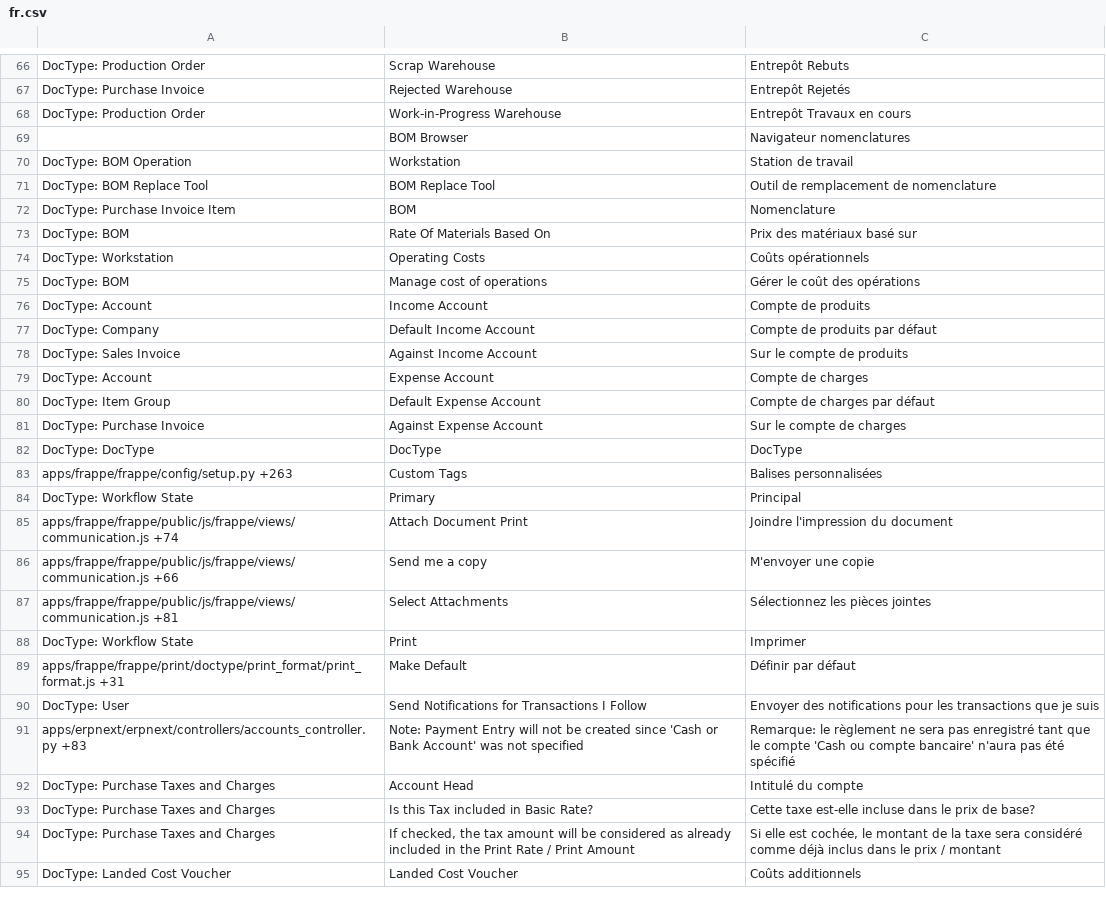
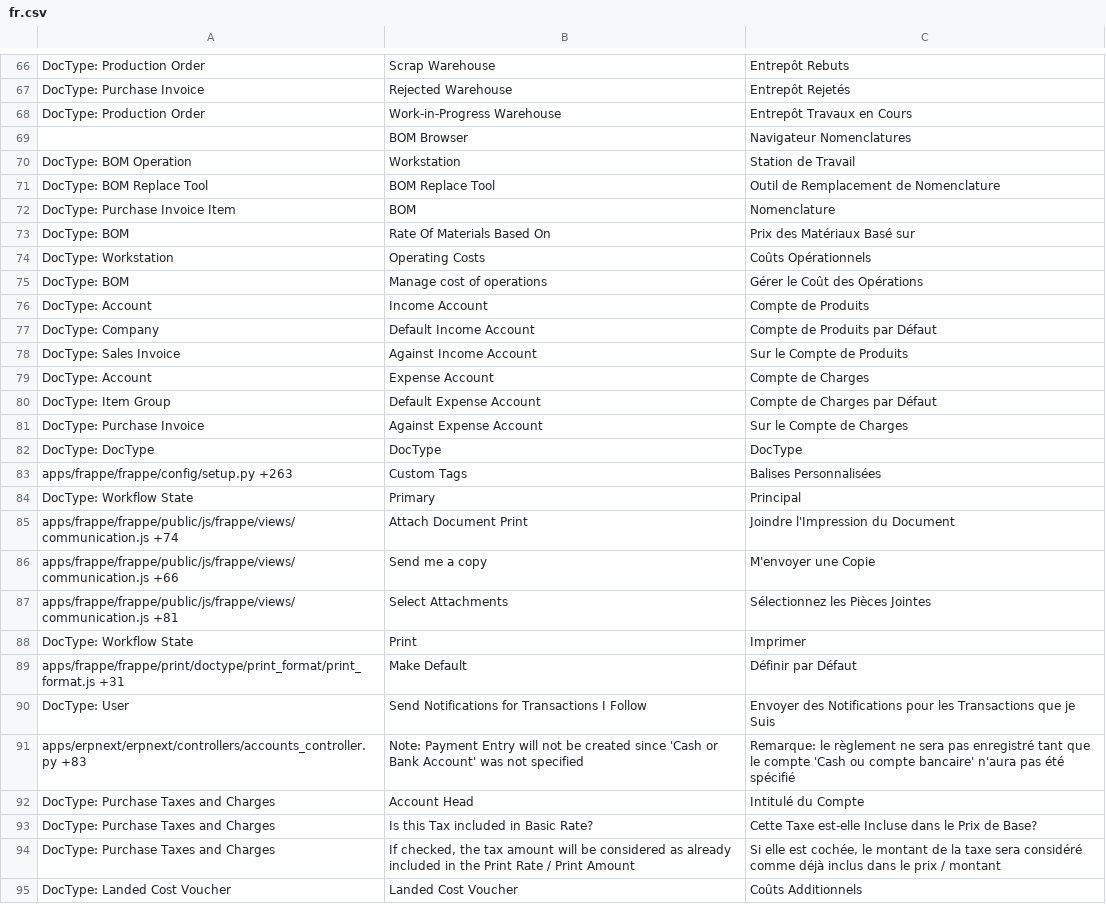
Before and after one commit to britlog/erpnext_customization, a CSV file: erpnext_customization/translations/fr.csv, drawn as a sheet; only a part is shown, gaps mark what is left out; the diff covers the shown part only.

Commit message:
Translations

```diff
--- a/erpnext_customization/translations/fr.csv
+++ b/erpnext_customization/translations/fr.csv
@@ -67,29 +67,29 @@ DocType: Production Order,Scrap Warehouse,Entrepôt Rebuts
 DocType: Purchase Invoice,Rejected Warehouse,Entrepôt Rejetés
-DocType: Production Order,Work-in-Progress Warehouse,Entrepôt Travaux en cours
-,BOM Browser,Navigateur nomenclatures
-DocType: BOM Operation,Workstation,Station de travail
-DocType: BOM Replace Tool,BOM Replace Tool,Outil de remplacement de nomenclature
+DocType: Production Order,Work-in-Progress Warehouse,Entrepôt Travaux en Cours
+,BOM Browser,Navigateur Nomenclatures
+DocType: BOM Operation,Workstation,Station de Travail
+DocType: BOM Replace Tool,BOM Replace Tool,Outil de Remplacement de Nomenclature
 DocType: Purchase Invoice Item,BOM,Nomenclature
-DocType: BOM,Rate Of Materials Based On,Prix des matériaux basé sur
-DocType: Workstation,Operating Costs,Coûts opérationnels
-DocType: BOM,Manage cost of operations,Gérer le coût des opérations
-DocType: Account,Income Account,Compte de produits
-DocType: Company,Default Income Account,Compte de produits par défaut
-DocType: Sales Invoice,Against Income Account,Sur le compte de produits
-DocType: Account,Expense Account,Compte de charges
-DocType: Item Group,Default Expense Account,Compte de charges par défaut
-DocType: Purchase Invoice,Against Expense Account,Sur le compte de charges
+DocType: BOM,Rate Of Materials Based On,Prix des Matériaux Basé sur
+DocType: Workstation,Operating Costs,Coûts Opérationnels
+DocType: BOM,Manage cost of operations,Gérer le Coût des Opérations
+DocType: Account,Income Account,Compte de Produits
+DocType: Company,Default Income Account,Compte de Produits par Défaut
+DocType: Sales Invoice,Against Income Account,Sur le Compte de Produits
+DocType: Account,Expense Account,Compte de Charges
+DocType: Item Group,Default Expense Account,Compte de Charges par Défaut
+DocType: Purchase Invoice,Against Expense Account,Sur le Compte de Charges
 DocType: DocType,DocType,DocType
-apps/frappe/frappe/config/setup.py +263,Custom Tags,Balises personnalisées
+apps/frappe/frappe/config/setup.py +263,Custom Tags,Balises Personnalisées
 DocType: Workflow State,Primary,Principal
-apps/frappe/frappe/public/js/frappe/views/communication.js +74,Attach Document Print,Joindre l'impression du document
-apps/frappe/frappe/public/js/frappe/views/communication.js +66,Send me a copy,M'envoyer une copie
-apps/frappe/frappe/public/js/frappe/views/communication.js +81,Select Attachments,Sélectionnez les pièces jointes
+apps/frappe/frappe/public/js/frappe/views/communication.js +74,Attach Document Print,Joindre l'Impression du Document
+apps/frappe/frappe/public/js/frappe/views/communication.js +66,Send me a copy,M'envoyer une Copie
+apps/frappe/frappe/public/js/frappe/views/communication.js +81,Select Attachments,Sélectionnez les Pièces Jointes
 DocType: Workflow State,Print,Imprimer
-apps/frappe/frappe/print/doctype/print_format/print_format.js +31,Make Default,Définir par défaut
-DocType: User,Send Notifications for Transactions I Follow,Envoyer des notifications pour les transactions que je suis
+apps/frappe/frappe/print/doctype/print_format/print_format.js +31,Make Default,Définir par Défaut
+DocType: User,Send Notifications for Transactions I Follow,Envoyer des Notifications pour les Transactions que je Suis
 apps/erpnext/erpnext/controllers/accounts_controller.py +83,Note: Payment Entry will not be created since 'Cash or Bank Account' was not specified,Remarque: le règlement ne sera pas enregistré tant que le compte 'Cash ou compte bancaire' n'aura pas été spécifié
-DocType: Purchase Taxes and Charges,Account Head,Intitulé du compte
-DocType: Purchase Taxes and Charges,Is this Tax included in Basic Rate?,Cette taxe est-elle incluse dans le prix de base?
+DocType: Purchase Taxes and Charges,Account Head,Intitulé du Compte
+DocType: Purchase Taxes and Charges,Is this Tax included in Basic Rate?,Cette Taxe est-elle Incluse dans le Prix de Base?
 DocType: Purchase Taxes and Charges,"If checked, the tax amount will be considered as already included in the Print Rate / Print Amount","Si elle est cochée, le montant de la taxe sera considéré comme déjà inclus dans le prix / montant"
-DocType: Landed Cost Voucher,Landed Cost Voucher,Coûts additionnels
+DocType: Landed Cost Voucher,Landed Cost Voucher,Coûts Additionnels
```
Also changed, not shown: 3 added rows and 81 edited cells elsewhere in this file.
